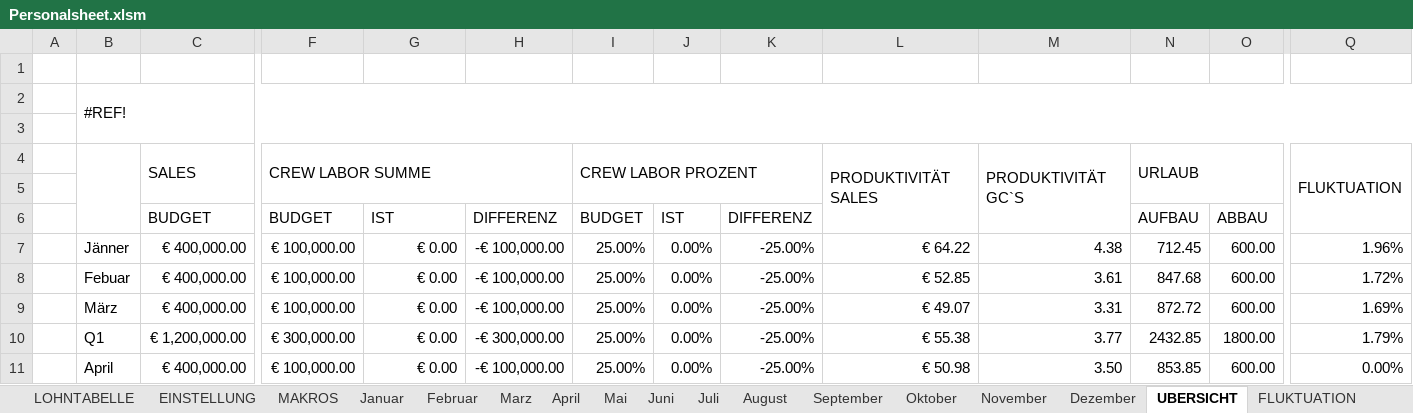
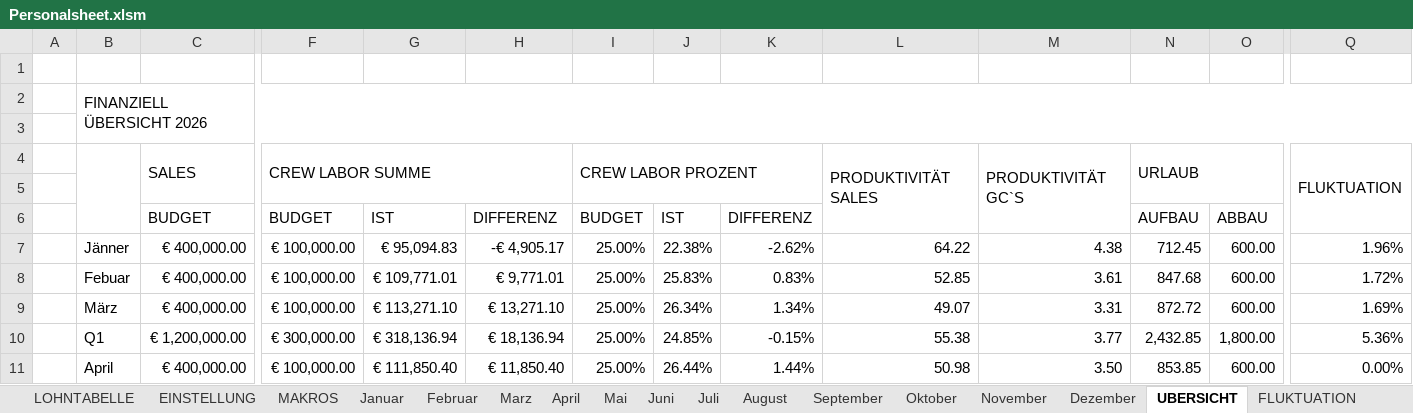
Before and after one commit to AdamNagyMcD/PERSONALSHEET_DEV, an Excel workbook: Personalsheet.xlsm, sheet UBERSICHT, drawn as a sheet; only a part is shown, gaps mark what is left out; values as stored, in another font and other column widths than the file's, no cell formats; charts and pictures and conditional formats not drawn; the diff covers the shown part only; the diff names each change by its address in the sheet, - before the commit and + after, or states it on an @@ line.

Commit message:
Fix UEBERSICHT FINANZIELL G/J zeros with full finanz summary recalc chain

```diff
--- a/Personalsheet.xlsm (sheet UBERSICHT)
+++ b/Personalsheet.xlsm (sheet UBERSICHT)
-B2: #REF!
+B2: FINANZIELL ÜBERSICHT 2026
-G7: € 0.00
+G7: € 95,094.83
-H7: -€ 100,000.00
+H7: -€ 4,905.17
-J7: 0.00%
+J7: 22.38%
-K7: -25.00%
+K7: -2.62%
-L7: € 64.22
+L7: 64.22
-G8: € 0.00
+G8: € 109,771.01
-H8: -€ 100,000.00
+H8: € 9,771.01
-J8: 0.00%
+J8: 25.83%
-K8: -25.00%
+K8: 0.83%
-L8: € 52.85
+L8: 52.85
-G9: € 0.00
+G9: € 113,271.10
-H9: -€ 100,000.00
+H9: € 13,271.10
-J9: 0.00%
+J9: 26.34%
-K9: -25.00%
+K9: 1.34%
-L9: € 49.07
+L9: 49.07
-G10: € 0.00
+G10: € 318,136.94
-H10: -€ 300,000.00
+H10: € 18,136.94
-J10: 0.00%
+J10: 24.85%
-K10: -25.00%
+K10: -0.15%
-L10: € 55.38
+L10: 55.38
-N10: 2432.85
+N10: 2,432.85
-O10: 1800.00
+O10: 1,800.00
-Q10: 1.79%
+Q10: 5.36%
-G11: € 0.00
+G11: € 111,850.40
-H11: -€ 100,000.00
+H11: € 11,850.40
-J11: 0.00%
+J11: 26.44%
-K11: -25.00%
+K11: 1.44%
-L11: € 50.98
+L11: 50.98
```
Also changed, not shown: 3 added rows, 3 removed rows, 78 edited cells and merged cells elsewhere in this sheet, sheet EINSTELLUNG, sheet Januar, sheet Dezember, sheet November, sheet Oktober, sheet Februar, 7 more sheets, cell formats, formulas that keep their value, charts or pictures, 38 other files.
